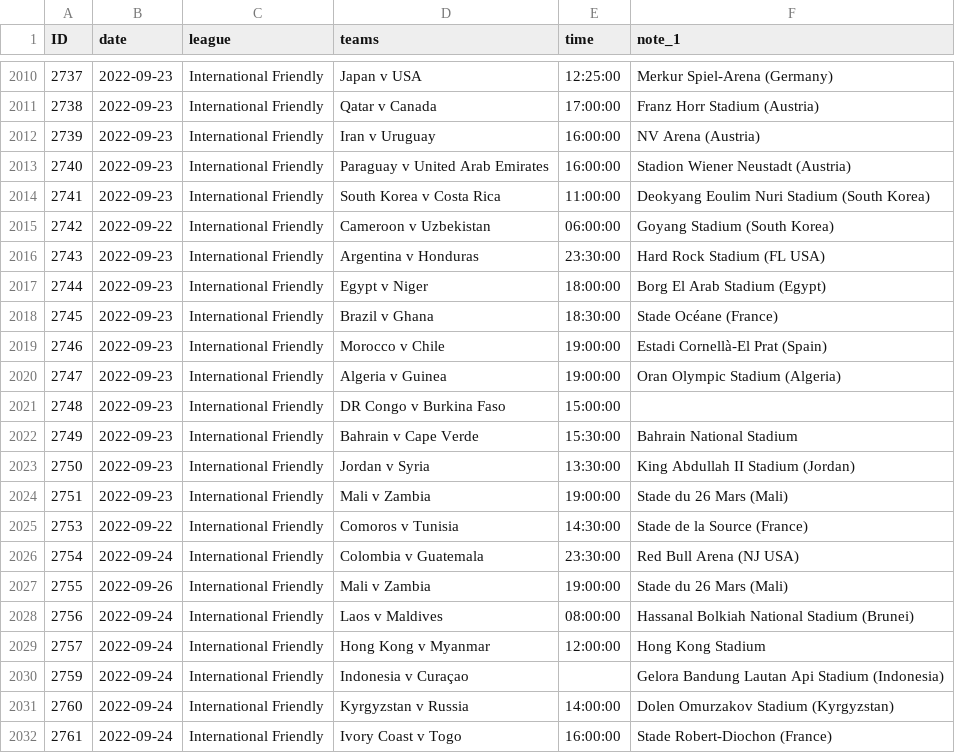
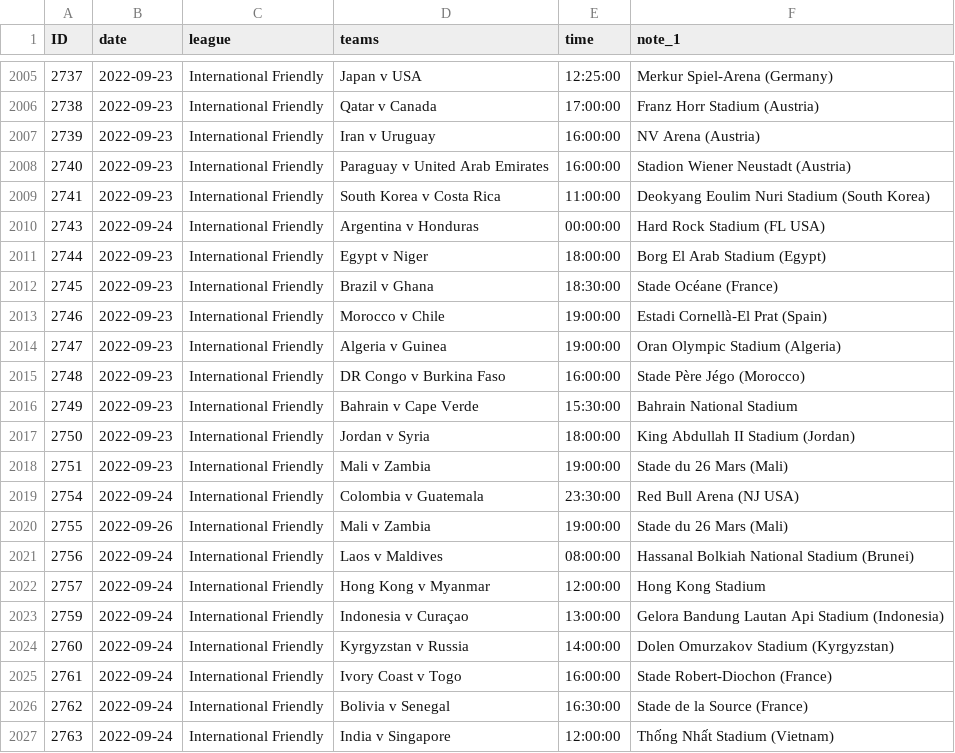
Before and after one commit to darmeth/football-fixtures, a CSV file: data/football-fixtures.csv, drawn as a sheet; only a part is shown, gaps mark what is left out; the shorter side is filled out with more unchanged rows; removed rows and columns are numbered as before the commit, all else as after; the diff covers the shown part only; the diff names each change by its address in the sheet, - before the commit and + after, or states it on an @@ line.

Commit message:
2022-09-23 > Updates to dates/times

```diff
--- a/data/football-fixtures.csv
+++ b/data/football-fixtures.csv
-row 2015: 2742 | 2022-09-22 | International Friendly | Cameroon v Uzbekistan | 06:00:00 | Goyang Stadium (South Korea)
-B2010 (date): 2022-09-23
+B2010 (date): 2022-09-24
-E2010 (time): 23:30:00
+E2010 (time): 00:00:00
-E2015 (time): 15:00:00
+E2015 (time): 16:00:00
-F2015 (note_1): (empty)
+F2015 (note_1): Stade Père Jégo (Morocco)
-E2017 (time): 13:30:00
+E2017 (time): 18:00:00
-row 2025: 2753 | 2022-09-22 | International Friendly | Comoros v Tunisia | 14:30:00 | Stade de la Source (France)
-E2023 (time): (empty)
+E2023 (time): 13:00:00
```
Also changed, not shown: 16 removed rows, 6 edited cells and row numbers in column A elsewhere in this file.
